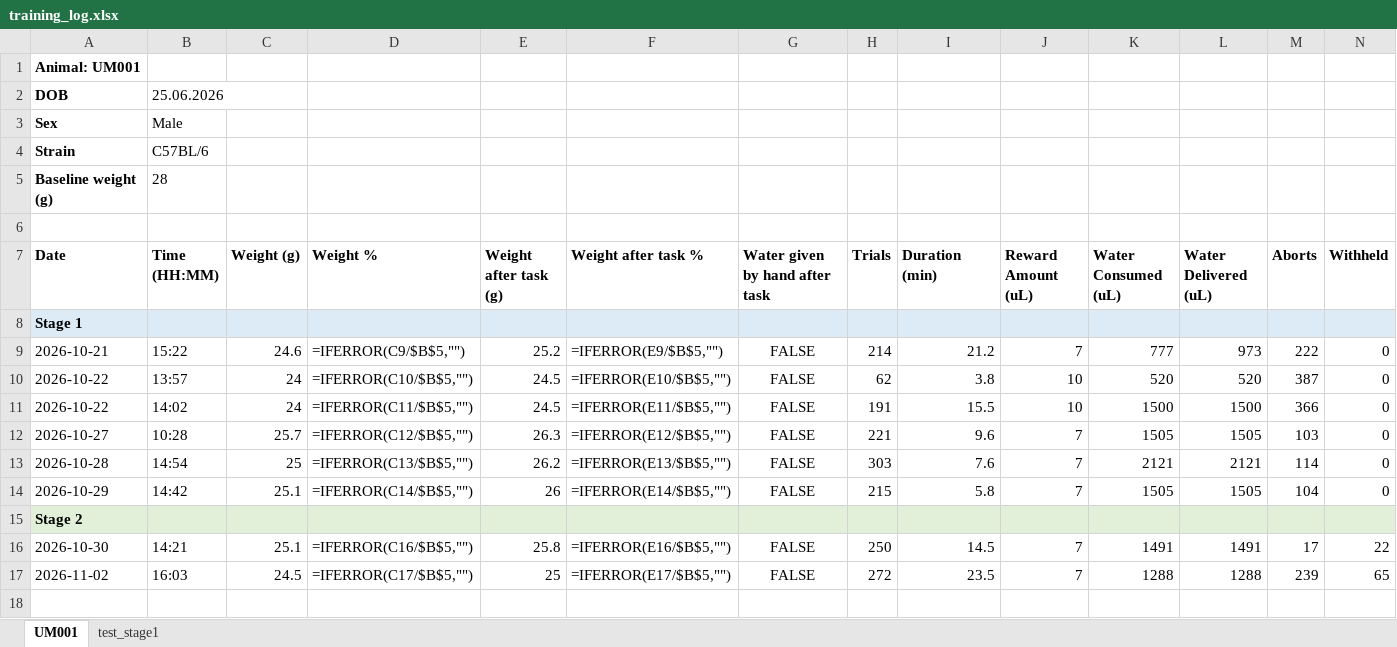
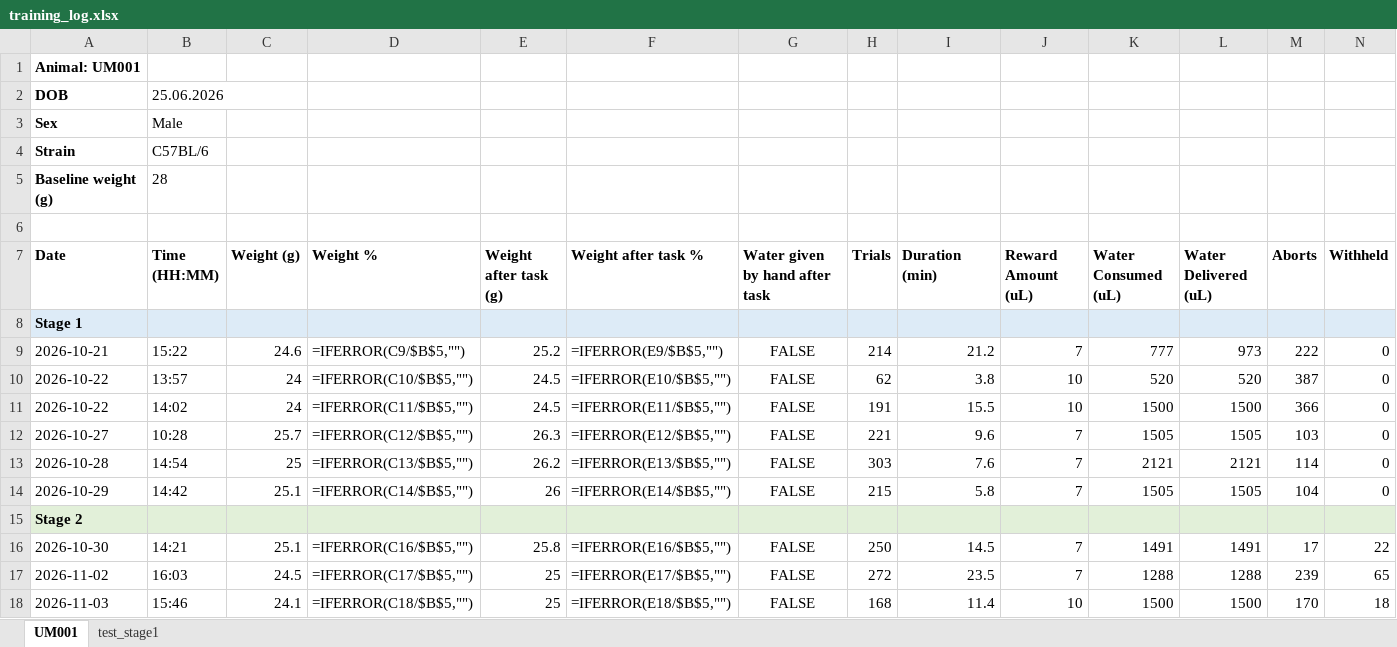
Before and after one commit to umugan2512/Experimental-Tasks, an Excel workbook: _projects/AuditoryEvidenceAccum/records/training_log.xlsx, sheet UM001, drawn as a sheet; only a part is shown; values as stored, in another font and other column widths than the file's, no borders; formulas without a stored value are shown as written; rows hold the shown columns only; the diff names each change by its address in the sheet, - before the commit and + after, or states it on an @@ line.

Commit message:
Update training data from TRAINING03

```diff
--- a/_projects/AuditoryEvidenceAccum/records/training_log.xlsx (sheet UM001)
+++ b/_projects/AuditoryEvidenceAccum/records/training_log.xlsx (sheet UM001)
+row 18: 2026-11-03 | 15:46 | 24.1 | =IFERROR(C18/$B$5,"") | 25 | =IFERROR(E18/$B$5,"") | FALSE | 168 | 11.4 | 10 | 1500 | 1500 | 170 | 18
```
Also changed, not shown: hidden cells, 6 other files.
